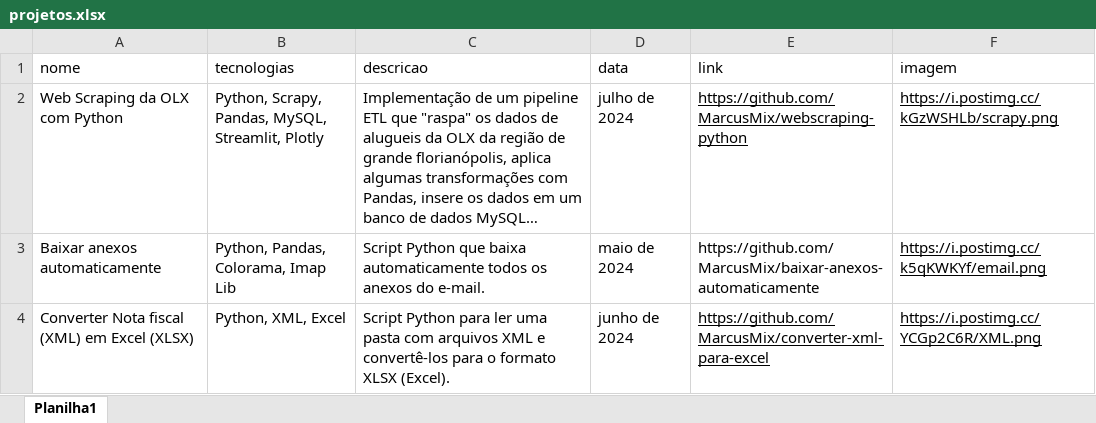
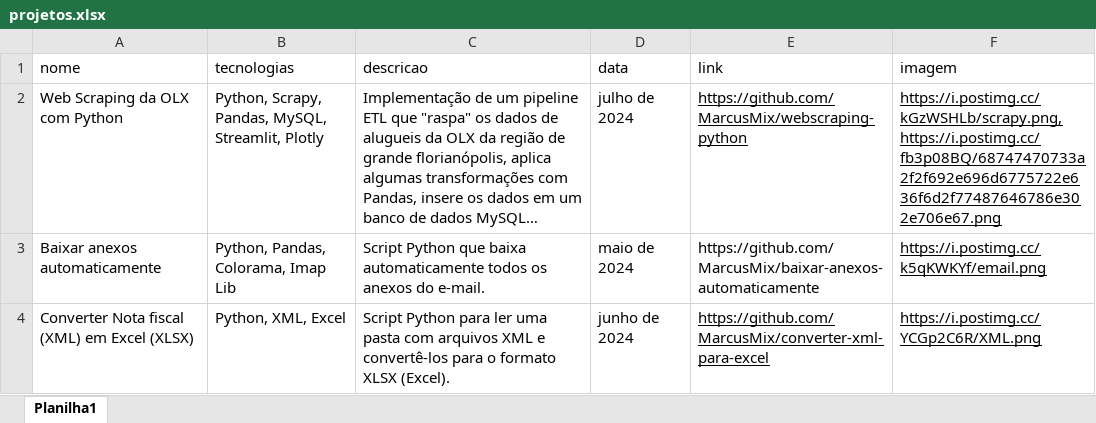
Before and after one commit to MarcusMix/portfolio-analytics, an Excel workbook: projetos.xlsx, sheet Planilha1, drawn as a sheet; long unchanged cells end in …; values as stored, in another font and other column widths than the file's, no borders; the diff names each change by its address in the sheet, - before the commit and + after, or states it on an @@ line.

Commit message:
feat: loop in images, fix styles

```diff
--- a/projetos.xlsx (sheet Planilha1)
+++ b/projetos.xlsx (sheet Planilha1)
-F2 (imagem): https://i.postimg.cc/kGzWSHLb/scrapy.png
+F2 (imagem): https://i.postimg.cc/kGzWSHLb/scrapy.png, https://i.postimg.cc/fb3p08BQ/68747470733a2f2f692e696d6775722e636f6d2f77487646786e302e706e67.png
```
Also changed, not shown: 3 other files.
